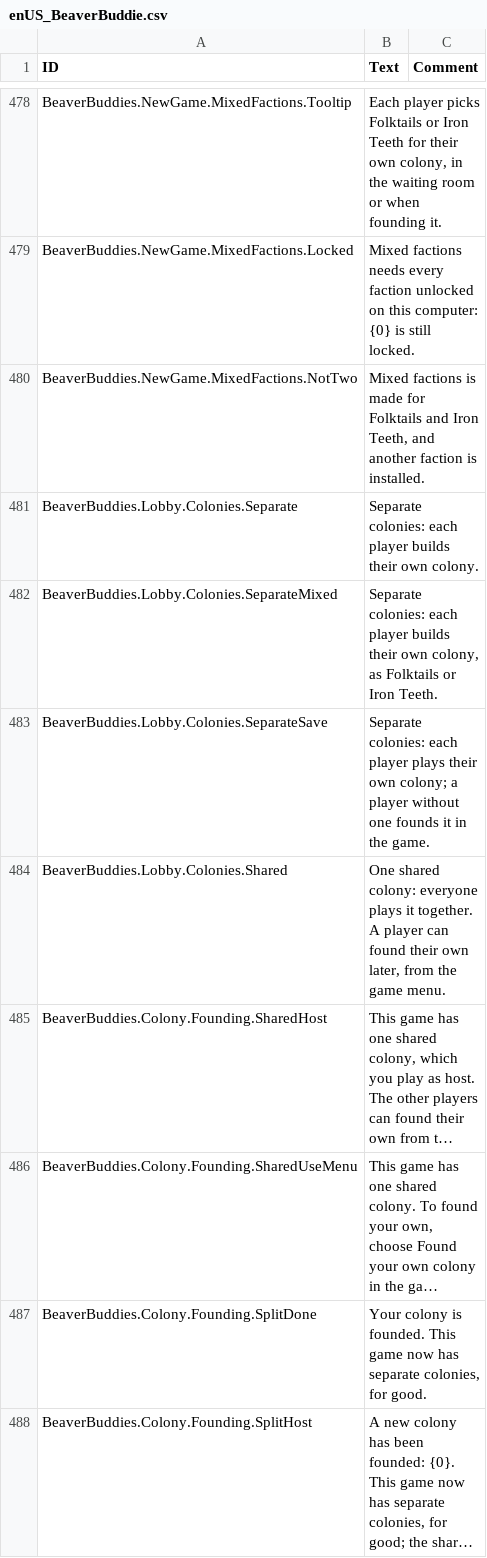
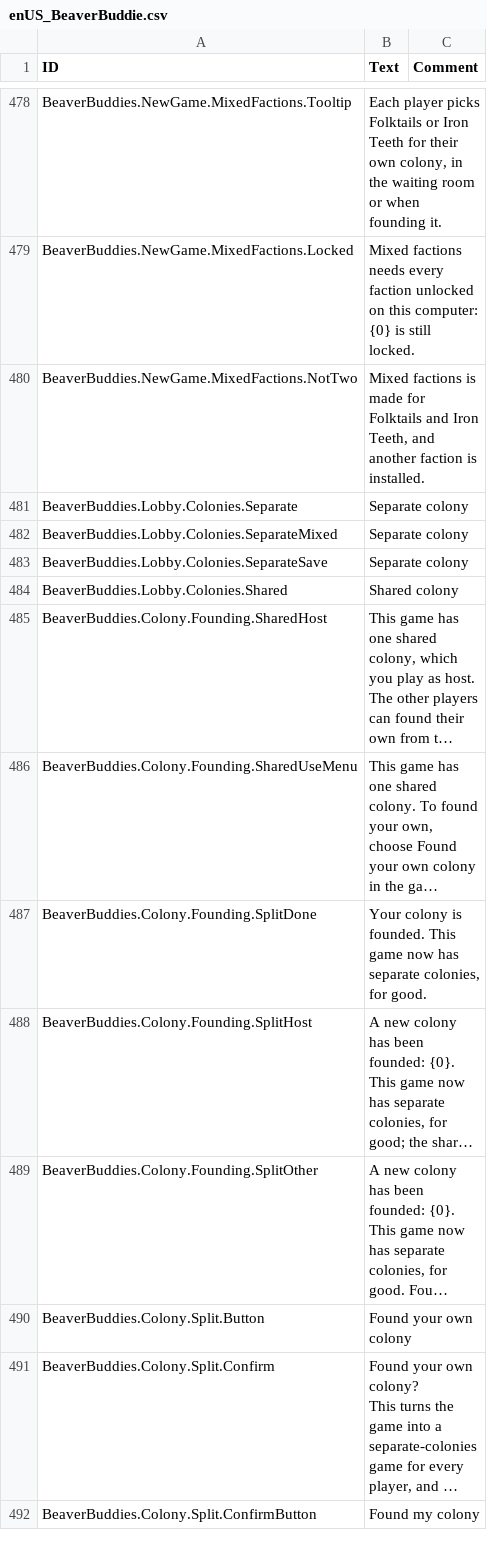
Before and after one commit to timbermods/BeaverBuddies-MultiColony, a CSV file: BeaverBuddies/Localizations/enUS_BeaverBuddie.csv, drawn as a sheet; only a part is shown, gaps mark what is left out; the shorter side is filled out with more unchanged rows; long unchanged cells end in …; the diff names each change by its address in the sheet, - before the commit and + after, or states it on an @@ line.

```diff
--- a/BeaverBuddies/Localizations/enUS_BeaverBuddie.csv
+++ b/BeaverBuddies/Localizations/enUS_BeaverBuddie.csv
-B481 (Text): Separate colonies: each player builds their own colony.
+B481 (Text): Separate colony
-B482 (Text): Separate colonies: each player builds their own colony, as Folktails or Iron Teeth.
+B482 (Text): Separate colony
-B483 (Text): Separate colonies: each player plays their own colony; a player without one founds it in the game.
+B483 (Text): Separate colony
-B484 (Text): One shared colony: everyone plays it together. A player can found their own later, from the game menu.
+B484 (Text): Shared colony
```
Also changed, not shown: 6 other files.
